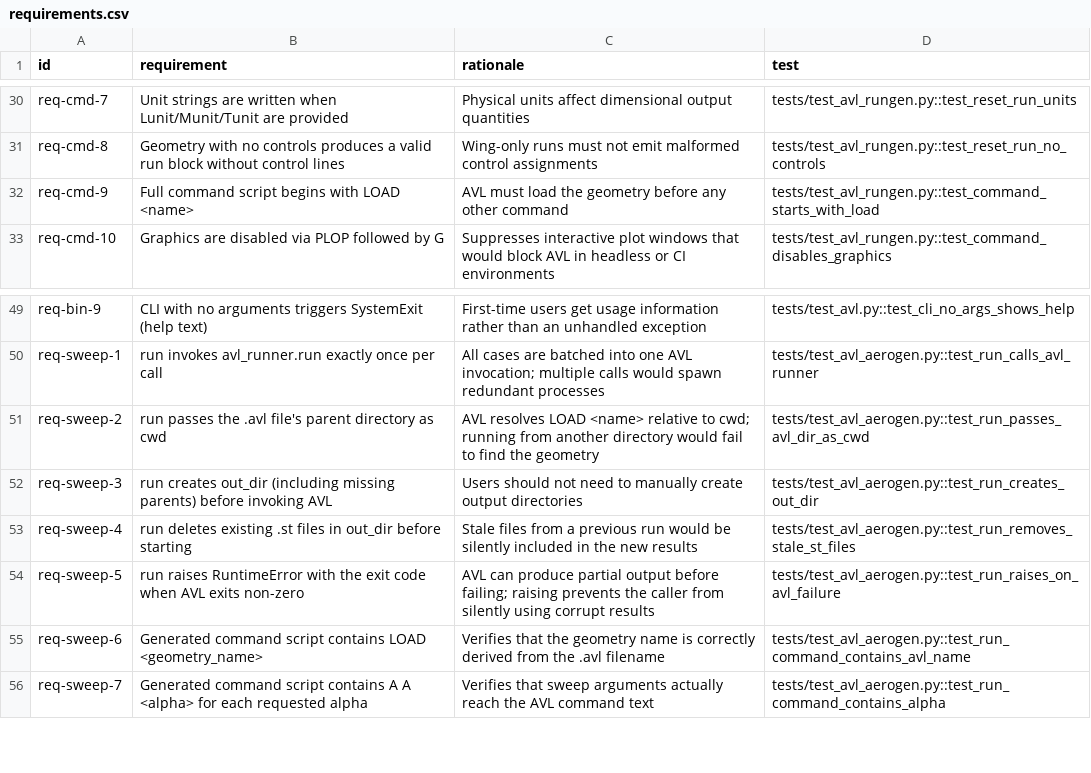
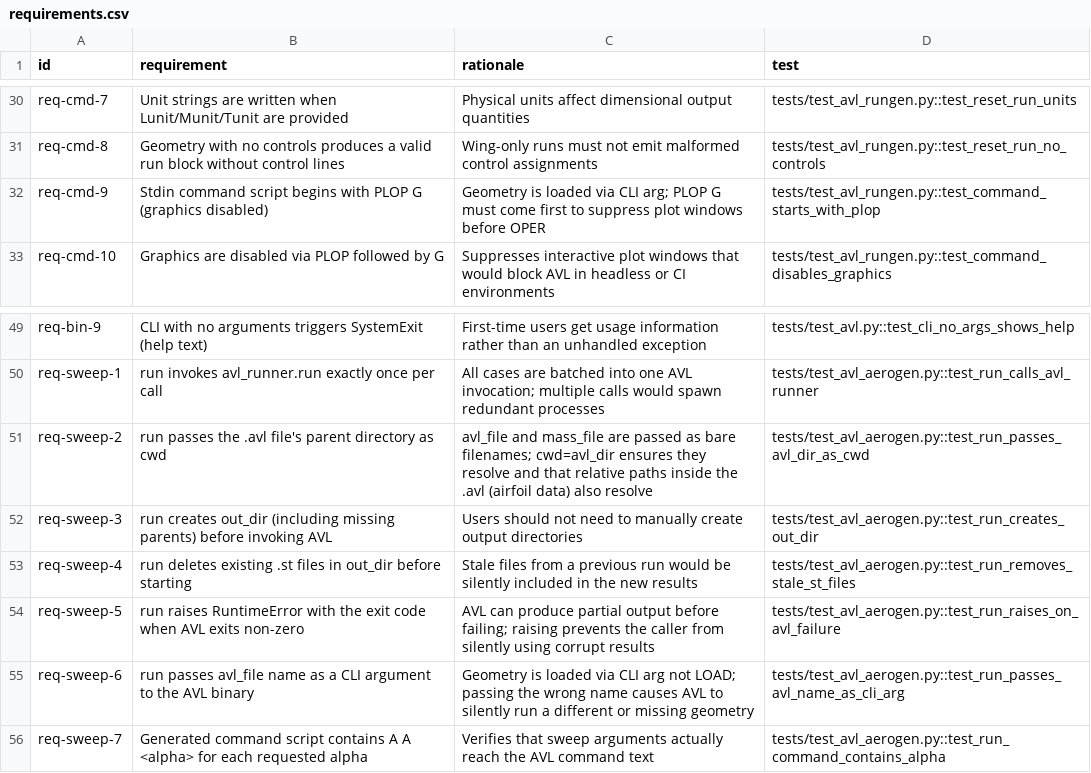
Before and after one commit to brio50/AVL-Aero-Tables, a CSV file: docs/dev/requirements.csv, drawn as a sheet; only a part is shown, gaps mark what is left out.

```diff
--- a/docs/dev/requirements.csv
+++ b/docs/dev/requirements.csv
@@ -31,3 +31,3 @@ req-cmd-7,Unit strings are written when Lunit/Munit/Tunit are provided,Physical
 req-cmd-8,Geometry with no controls produces a valid run block without control lines,Wing-only runs must not emit malformed control assignments,tests/test_avl_rungen.py::test_reset_run_no_controls
-req-cmd-9,Full command script begins with LOAD <name>,AVL must load the geometry before any other command,tests/test_avl_rungen.py::test_command_starts_with_load
+req-cmd-9,Stdin command script begins with PLOP G (graphics disabled),Geometry is loaded via CLI arg; PLOP G must come first to suppress plot windows before OPER,tests/test_avl_rungen.py::test_command_starts_with_plop
 req-cmd-10,Graphics are disabled via PLOP followed by G,Suppresses interactive plot windows that would block AVL in headless or CI environments,tests/test_avl_rungen.py::test_command_disables_graphics
@@ -50,3 +50,3 @@ req-bin-9,CLI with no arguments triggers SystemExit (help text),First-time users
 req-sweep-1,run invokes avl_runner.run exactly once per call,All cases are batched into one AVL invocation; multiple calls would spawn redundant processes,tests/test_avl_aerogen.py::test_run_calls_avl_runner
-req-sweep-2,run passes the .avl file's parent directory as cwd,AVL resolves LOAD <name> relative to cwd; running from another directory would fail to find the geometry,tests/test_avl_aerogen.py::test_run_passes_avl_dir_as_cwd
+req-sweep-2,run passes the .avl file's parent directory as cwd,avl_file and mass_file are passed as bare filenames; cwd=avl_dir ensures they resolve and that relative paths inside the .avl (airfoil data) also resolve,tests/test_avl_aerogen.py::test_run_passes_avl_dir_as_cwd
 req-sweep-3,run creates out_dir (including missing parents) before invoking AVL,Users should not need to manually create output directories,tests/test_avl_aerogen.py::test_run_creates_out_dir
@@ -54,3 +54,3 @@ req-sweep-4,run deletes existing .st files in out_dir before starting,Stale file
 req-sweep-5,run raises RuntimeError with the exit code when AVL exits non-zero,AVL can produce partial output before failing; raising prevents the caller from silently using corrupt results,tests/test_avl_aerogen.py::test_run_raises_on_avl_failure
-req-sweep-6,Generated command script contains LOAD <geometry_name>,Verifies that the geometry name is correctly derived from the .avl filename,tests/test_avl_aerogen.py::test_run_command_contains_avl_name
+req-sweep-6,run passes avl_file name as a CLI argument to the AVL binary,Geometry is loaded via CLI arg not LOAD; passing the wrong name causes AVL to silently run a different or missing geometry,tests/test_avl_aerogen.py::test_run_passes_avl_name_as_cli_arg
 req-sweep-7,Generated command script contains A A <alpha> for each requested alpha,Verifies that sweep arguments actually reach the AVL command text,tests/test_avl_aerogen.py::test_run_command_contains_alpha
```
Also changed, not shown: docs/dev/reqs/cmd.csv, docs/dev/reqs/sweep.csv, 13 other files.
